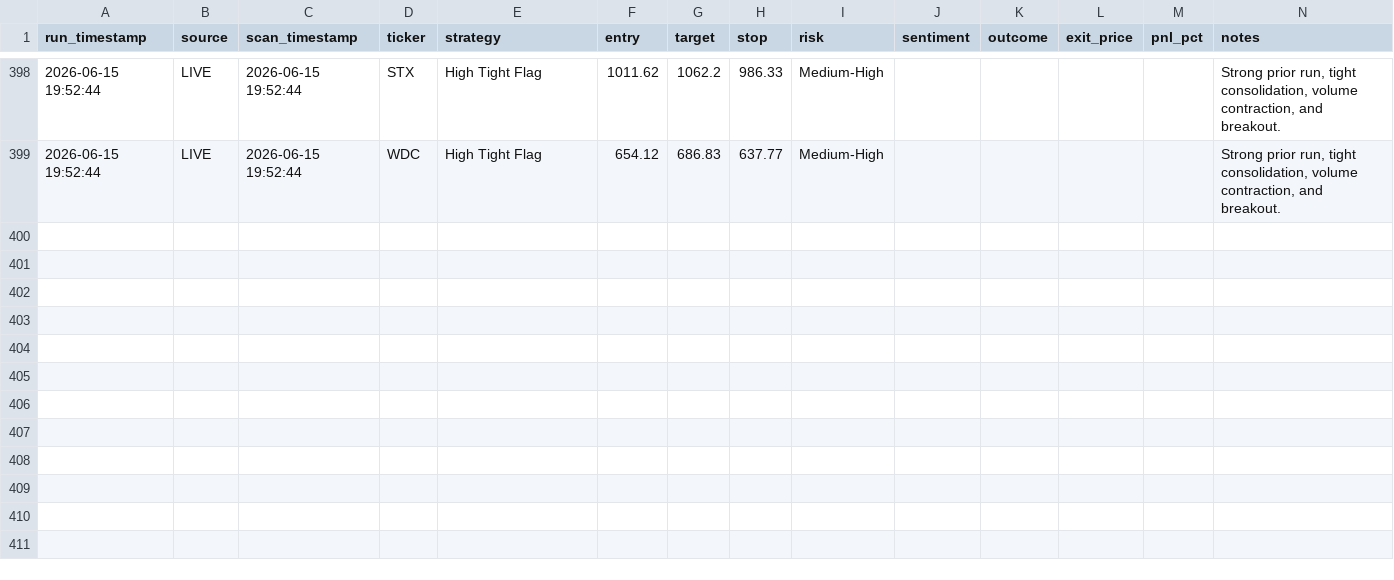
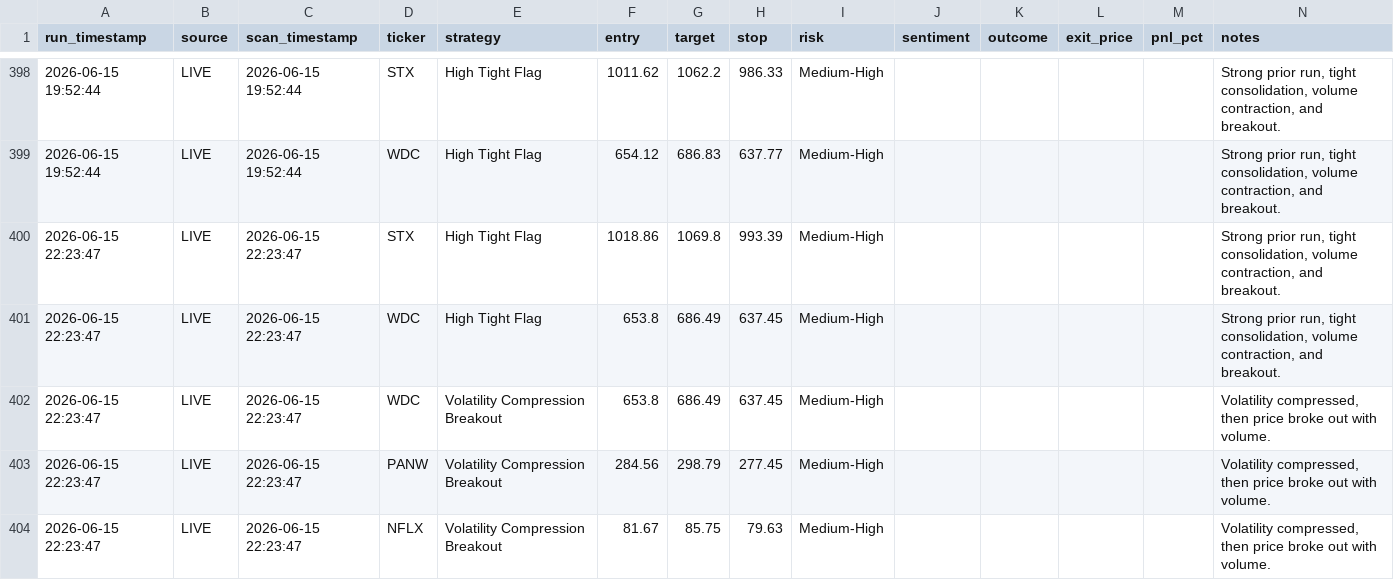
Before and after one commit to ankurjha83/swing-trade-gemini, a CSV file: results/signals.csv, drawn as a sheet; only a part is shown, gaps mark what is left out; the diff names each change by its address in the sheet, - before the commit and + after, or states it on an @@ line.

```diff
--- a/results/signals.csv
+++ b/results/signals.csv
+row 400: 2026-06-15 22:23:47 | LIVE | 2026-06-15 22:23:47 | STX | High Tight Flag | 1018.86 | 1069.8 | 993.39 | Medium-High |  |  |  |  | Strong prior run, tight consolidation, volume contraction, and breakout.
+row 401: 2026-06-15 22:23:47 | LIVE | 2026-06-15 22:23:47 | WDC | High Tight Flag | 653.8 | 686.49 | 637.45 | Medium-High |  |  |  |  | Strong prior run, tight consolidation, volume contraction, and breakout.
+row 402: 2026-06-15 22:23:47 | LIVE | 2026-06-15 22:23:47 | WDC | Volatility Compression Breakout | 653.8 | 686.49 | 637.45 | Medium-High |  |  |  |  | Volatility compressed, then price broke out with volume.
+row 403: 2026-06-15 22:23:47 | LIVE | 2026-06-15 22:23:47 | PANW | Volatility Compression Breakout | 284.56 | 298.79 | 277.45 | Medium-High |  |  |  |  | Volatility compressed, then price broke out with volume.
+row 404: 2026-06-15 22:23:47 | LIVE | 2026-06-15 22:23:47 | NFLX | Volatility Compression Breakout | 81.67 | 85.75 | 79.63 | Medium-High |  |  |  |  | Volatility compressed, then price broke out with volume.
```
